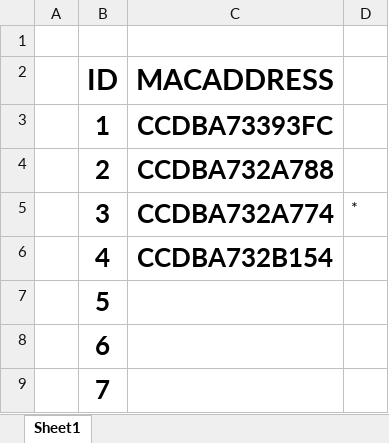
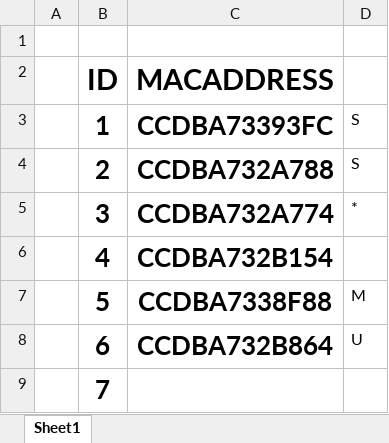
Before and after one commit to Buranima/ESP32_NOW, an Excel workbook: LISTMACADDRESS.xlsx, sheet Sheet1, drawn as a sheet; values as stored, in another font and other column widths than the file's, no borders; the diff names each change by its address in the sheet, - before the commit and + after, or states it on an @@ line.

Commit message:
new mac

```diff
--- a/LISTMACADDRESS.xlsx (sheet Sheet1)
+++ b/LISTMACADDRESS.xlsx (sheet Sheet1)
-D3:D4: (empty)
+D3:D4: S
-C7 (MACADDRESS): (empty)
+C7 (MACADDRESS): CCDBA7338F88
-D7: (empty)
+D7: M
-C8 (MACADDRESS): (empty)
+C8 (MACADDRESS): CCDBA732B864
-D8: (empty)
+D8: U
```
